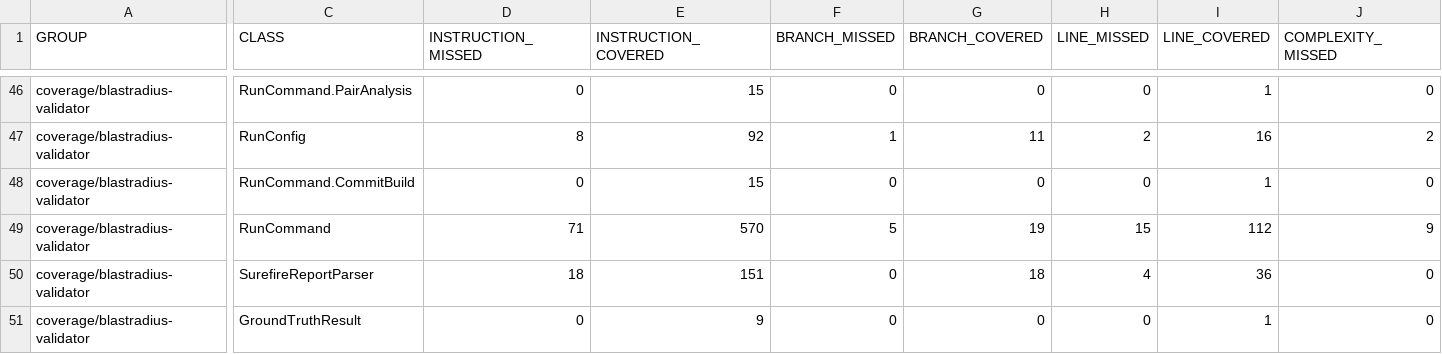
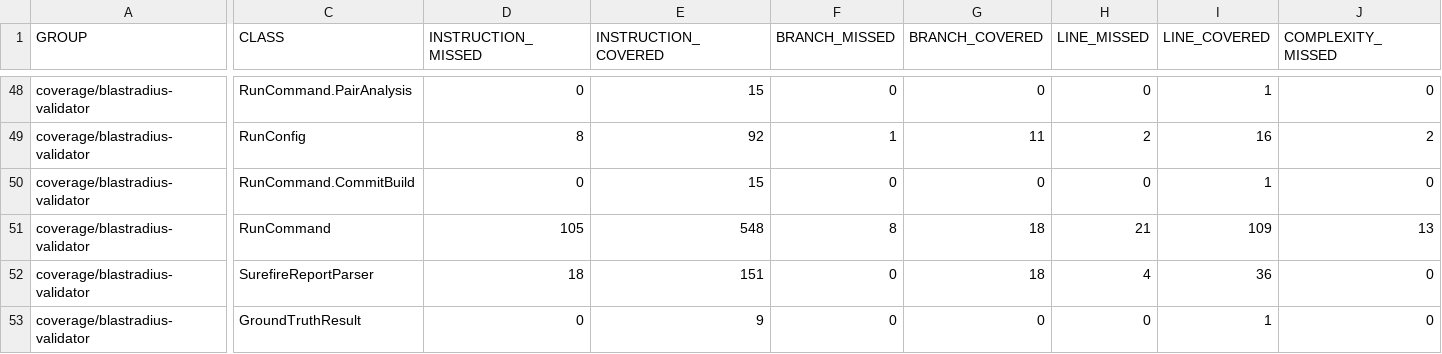
Before and after one commit to baokhang83/blastradius, a CSV file: jacoco.csv, drawn as a sheet; only a part is shown, gaps mark what is left out; addresses are those after the commit; the diff covers the shown part only; the diff names each change by its address in the sheet, - before the commit and + after, or states it on an @@ line.

```diff
--- a/jacoco.csv
+++ b/jacoco.csv
-D51 (INSTRUCTION_MISSED): 71
+D51 (INSTRUCTION_MISSED): 105
-E51 (INSTRUCTION_COVERED): 570
+E51 (INSTRUCTION_COVERED): 548
-F51 (BRANCH_MISSED): 5
+F51 (BRANCH_MISSED): 8
-G51 (BRANCH_COVERED): 19
+G51 (BRANCH_COVERED): 18
-H51 (LINE_MISSED): 15
+H51 (LINE_MISSED): 21
-I51 (LINE_COVERED): 112
+I51 (LINE_COVERED): 109
-J51 (COMPLEXITY_MISSED): 9
+J51 (COMPLEXITY_MISSED): 13
```
Also changed, not shown: 3 added rows and 32 edited cells elsewhere in this file, 27 other files.
